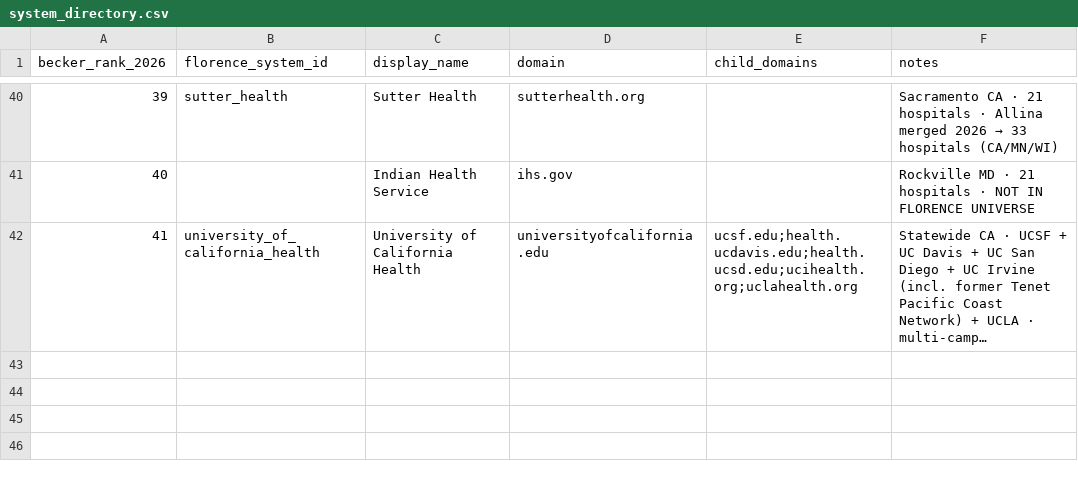
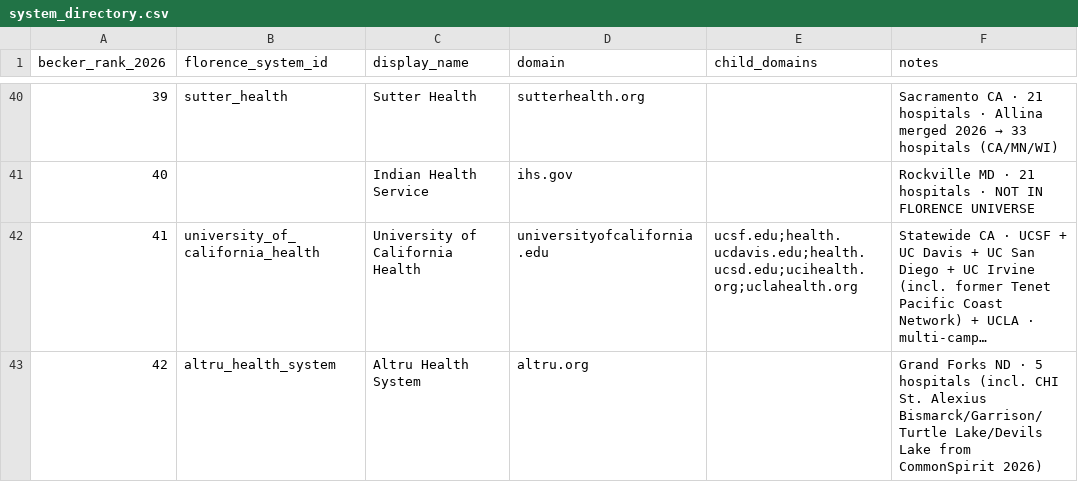
Before and after one commit to danteflorence/florence-workforce-economist, a CSV file: data/system_directory.csv, drawn as a sheet; only a part is shown, gaps mark what is left out; long unchanged cells end in …; the diff names each change by its address in the sheet, - before the commit and + after, or states it on an @@ line.

Commit message:
M&A: CommonSpirit divests 6 hospitals → Altru + UPMC
Per CommonSpirit's restructuring (Project Impact / $5-6B value creation):

Altru Health acquisition (4 ND hospitals, eff. through Mar 2026):
- 350002  CHI St. Alexius Bismarck             → Altru Health
- 351303  Garrison Memorial Hospital           → Altru Health
- 351304  CHI St. Alexius Turtle Lake          → Altru Health
- 351333  CHI St. Alexius Devils Lake          → Altru Health

UPMC acquisition (Trinity Health System Steubenville OH):
- 360211  Trinity Medical Ctr East/West        → UPMC
- 361302  Twin City Medical Center Dennison    → UPMC

NOT in Florence universe (10-bed microhospital below data threshold):
- St. Clairsville Neighborhood Hospital

Net effect:
- CommonSpirit:   126 → 120 facilities (-6)
- Altru Health:     1 →   5 facilities (+4, +400% growth via this deal)
- UPMC:            28 →  30 facilities (+2)

Note: Trinity Health System (Steubenville OH, 3 hospitals) is unrelated to
Trinity Health (Livonia MI, 92 hospitals — Becker rank #7). The Steubenville
network is/was a CommonSpirit subsidiary; the Livonia system is independent.
The override correctly routes only the Steubenville facilities to UPMC.

Directory updates:
- Added altru_health_system row with domain altru.org so the tile renders
  with the Altru logo.

Total overrides now: 23 records spanning 4 M&A events (Allina/Sutter,
Tenet/UCI, UCSF/CommonSpirit consolidation, CommonSpirit divestiture).

```diff
--- a/data/system_directory.csv
+++ b/data/system_directory.csv
+row 43: 42 | altru_health_system | Altru Health System | altru.org |  | Grand Forks ND · 5 hospitals (incl. CHI St. Alexius Bismarck/Garrison/Turtle Lake/Devils Lake from CommonSpirit 2026)
```
Also changed, not shown: 1 other file.
